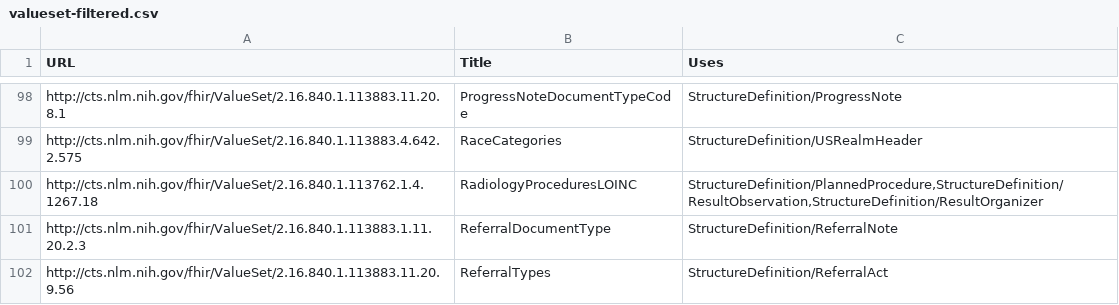
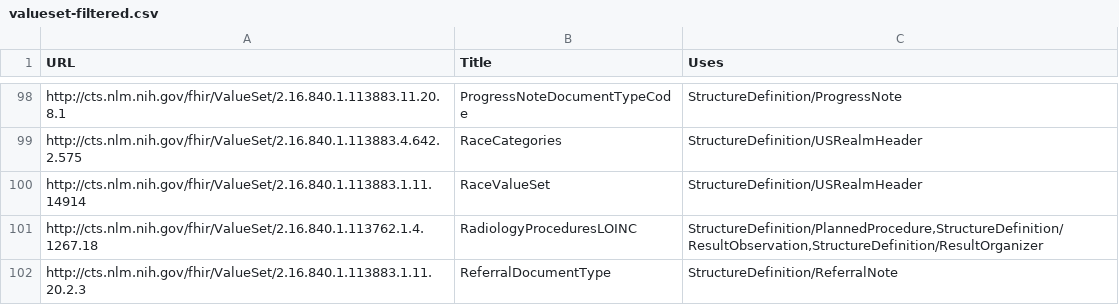
Before and after one commit to HL7/CDA-ccda, a CSV file: input/data/valueset-filtered.csv, drawn as a sheet; only a part is shown, gaps mark what is left out; the shorter side is filled out with more unchanged rows.

Commit message:
Add value set / code system changes

```diff
--- a/input/data/valueset-filtered.csv
+++ b/input/data/valueset-filtered.csv
@@ -99,2 +99,3 @@ http://cts.nlm.nih.gov/fhir/ValueSet/2.16.840.1.113883.11.20.8.1,ProgressNoteDoc
 http://cts.nlm.nih.gov/fhir/ValueSet/2.16.840.1.113883.4.642.2.575,RaceCategories,"StructureDefinition/USRealmHeader"
+http://cts.nlm.nih.gov/fhir/ValueSet/2.16.840.1.113883.1.11.14914,RaceValueSet,"StructureDefinition/USRealmHeader"
 http://cts.nlm.nih.gov/fhir/ValueSet/2.16.840.1.113762.1.4.1267.18,RadiologyProceduresLOINC,"StructureDefinition/PlannedProcedure,StructureDefinition/ResultObservation,StructureDefinition/ResultOrganizer"
```
Also changed, not shown: input/data/codesystem-filtered.csv.
